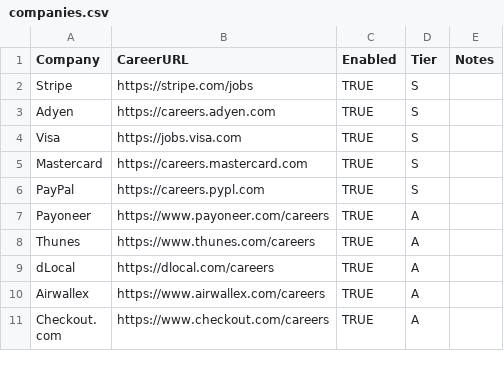
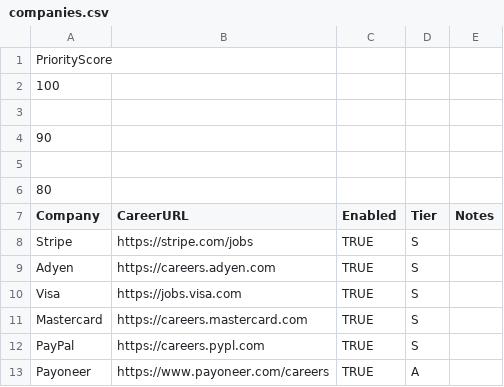
Before and after one commit to sabrinahan93-byte/PCIP, a CSV file: config/companies.csv, drawn as a sheet; only a part is shown; the shorter side is filled out with more unchanged rows; the diff names each change by its address in the sheet, - before the commit and + after, or states it on an @@ line.

Commit message:
Update companies.csv

```diff
--- a/config/companies.csv
+++ b/config/companies.csv
+row 1: PriorityScore
+row 2: 100
+row 3: (empty)
+row 4: 90
+row 5: (empty)
+row 6: 80
```
